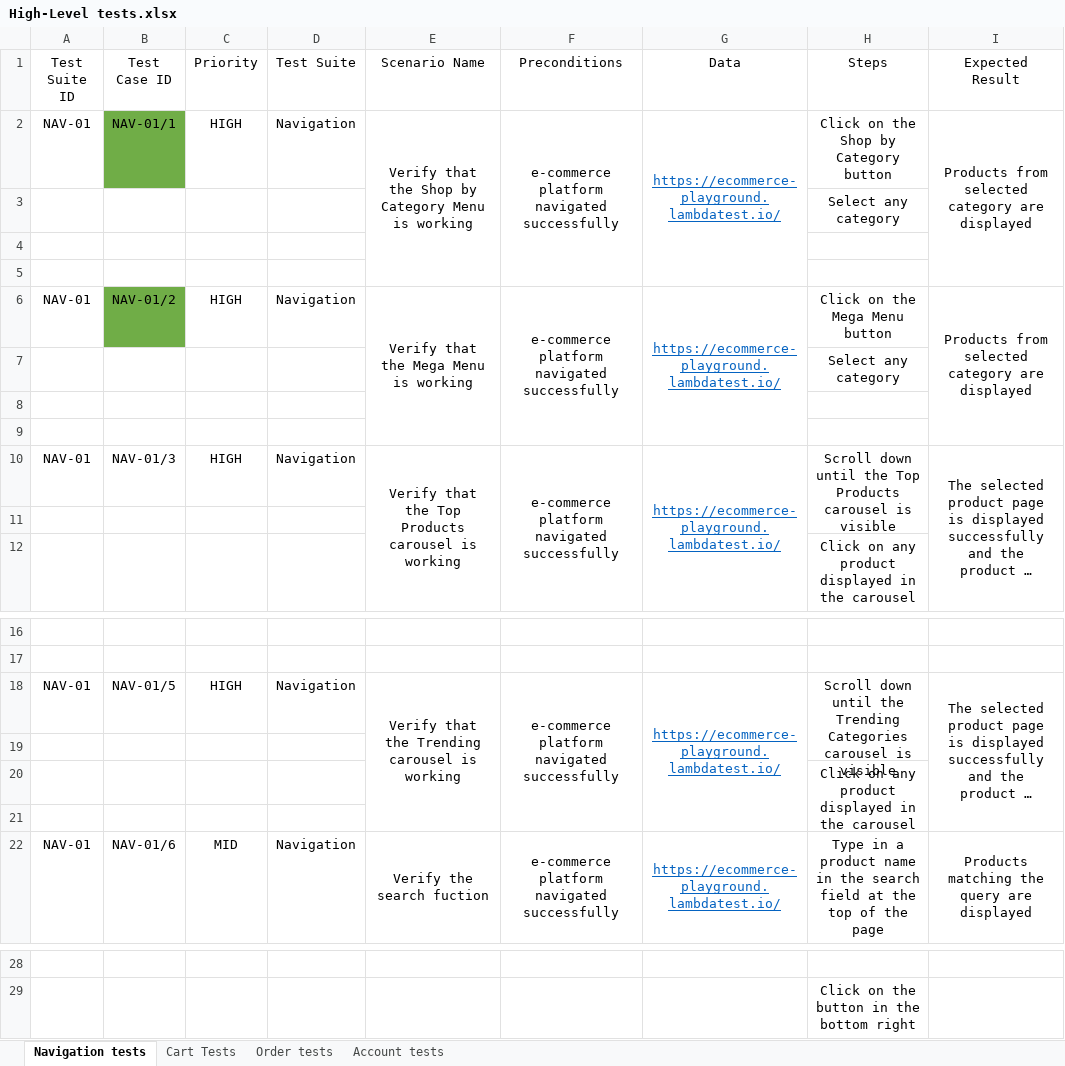
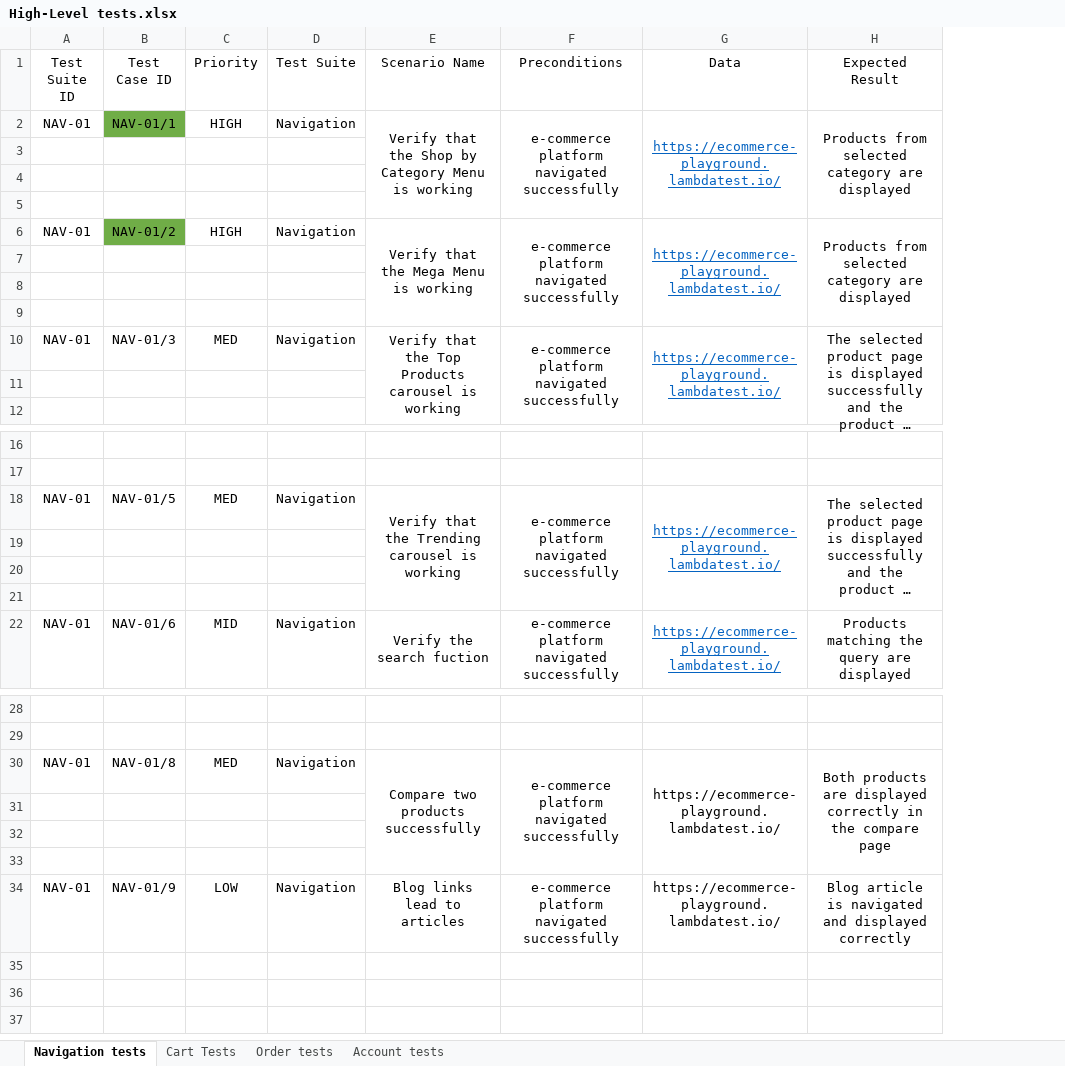
Before and after one commit to SimeonVelinov/General, an Excel workbook: Ecommerce Playground Tests/High-Level tests.xlsx, sheet Navigation tests, drawn as a sheet; only a part is shown, gaps mark what is left out; long unchanged cells end in …; values as stored, in another font and other column widths than the file's, no borders; removed rows and columns are numbered as before the commit, all else as after; the diff names each change by its address in the sheet, - before the commit and + after, or states it on an @@ line.

Commit message:
Test cases
Added more high-level test cases to the file

```diff
--- a/Ecommerce Playground Tests/High-Level tests.xlsx (sheet Navigation tests)
+++ b/Ecommerce Playground Tests/High-Level tests.xlsx (sheet Navigation tests)
-column H (Steps), rows 2-12: Click on the Shop by Category button | Select any category |  |  | Click on the Mega Menu button | Select any category |  |  | Scroll down until the Top Products carousel is visible |  | Click on any product displayed in the carousel; rows 18-22: Scroll down until the Trending Categories carousel is visible |  | Click on any product displayed in the carousel |  | Type in a product name in the search field at the top of the page; row 29: Click on the button in the bottom right
-C10 (Priority): HIGH
+C10 (Priority): MED
-C18 (Priority): HIGH
+C18 (Priority): MED
+row 30: NAV-01 | NAV-01/8 | MED | Navigation | Compare two products successfully | e-commerce platform navigated successfully | https://ecommerce-playground.lambdatest.io/ | Both products are displayed correctly in the compare page
+row 31: (empty)
+row 32: (empty)
+row 33: (empty)
+row 34: NAV-01 | NAV-01/9 | LOW | Navigation | Blog links lead to articles | e-commerce platform navigated successfully | https://ecommerce-playground.lambdatest.io/ | Blog article is navigated and displayed correctly
```
Also changed, not shown: sheet Account tests, sheet Cart Tests, sheet Order tests, 3 other files.
